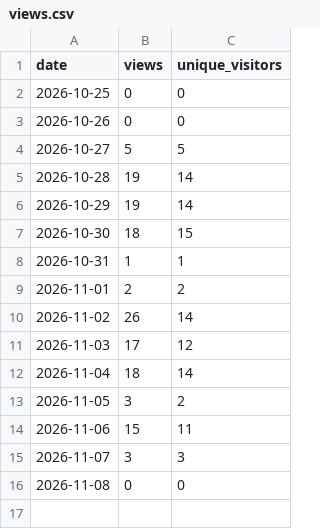
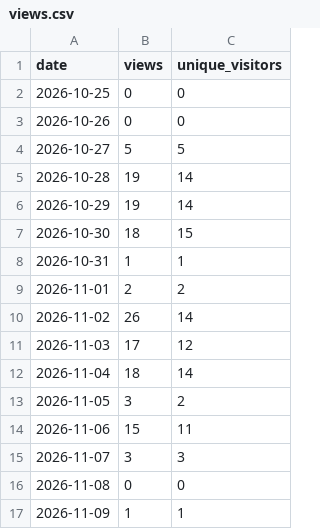
Before and after one commit to fmadore/Kalamu, a CSV file: data/views.csv, drawn as a sheet.

```diff
--- a/data/views.csv
+++ b/data/views.csv
@@ -16 +16,2 @@ date,views,unique_visitors
 2026-11-08,0,0
+2026-11-09,1,1
```
Also changed, not shown: data/assets.csv, data/releases.csv, 1 other file.
